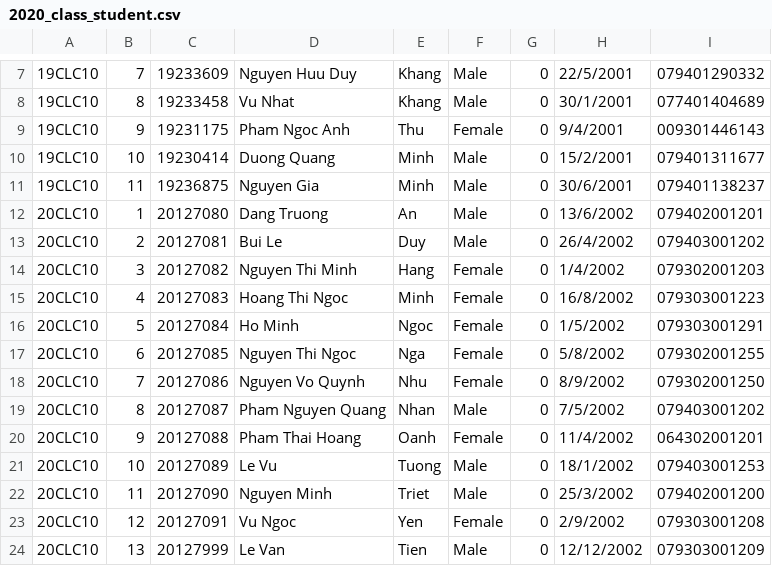
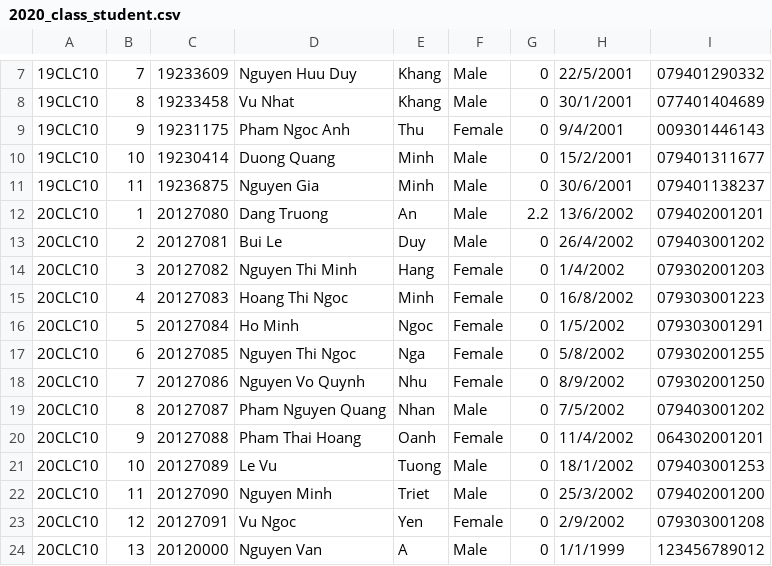
Before and after one commit to LacTQuan/cs162-21clc10-Team11, a CSV file: Project/2020_class_student.csv, drawn as a sheet; only a part is shown, gaps mark what is left out.

```diff
--- a/Project/2020_class_student.csv
+++ b/Project/2020_class_student.csv
@@ -11,3 +11,3 @@
 19CLC10,11,19236875,Nguyen Gia,Minh,Male,0,30/6/2001,079401138237
-20CLC10,1,20127080,Dang Truong,An,Male,0,13/6/2002,079402001201
+20CLC10,1,20127080,Dang Truong,An,Male,2.2,13/6/2002,079402001201
 20CLC10,2,20127081,Bui Le,Duy,Male,0,26/4/2002,079403001202
@@ -23,2 +23,2 @@
 20CLC10,12,20127091,Vu Ngoc,Yen,Female,0,2/9/2002,079303001208
-20CLC10,13,20127999,Le Van,Tien,Male,0,12/12/2002,079303001209
+20CLC10,13,20120000,Nguyen Van,A,Male,0,1/1/1999,123456789012
```
Also changed, not shown: Project/account.csv, 12 other files.
